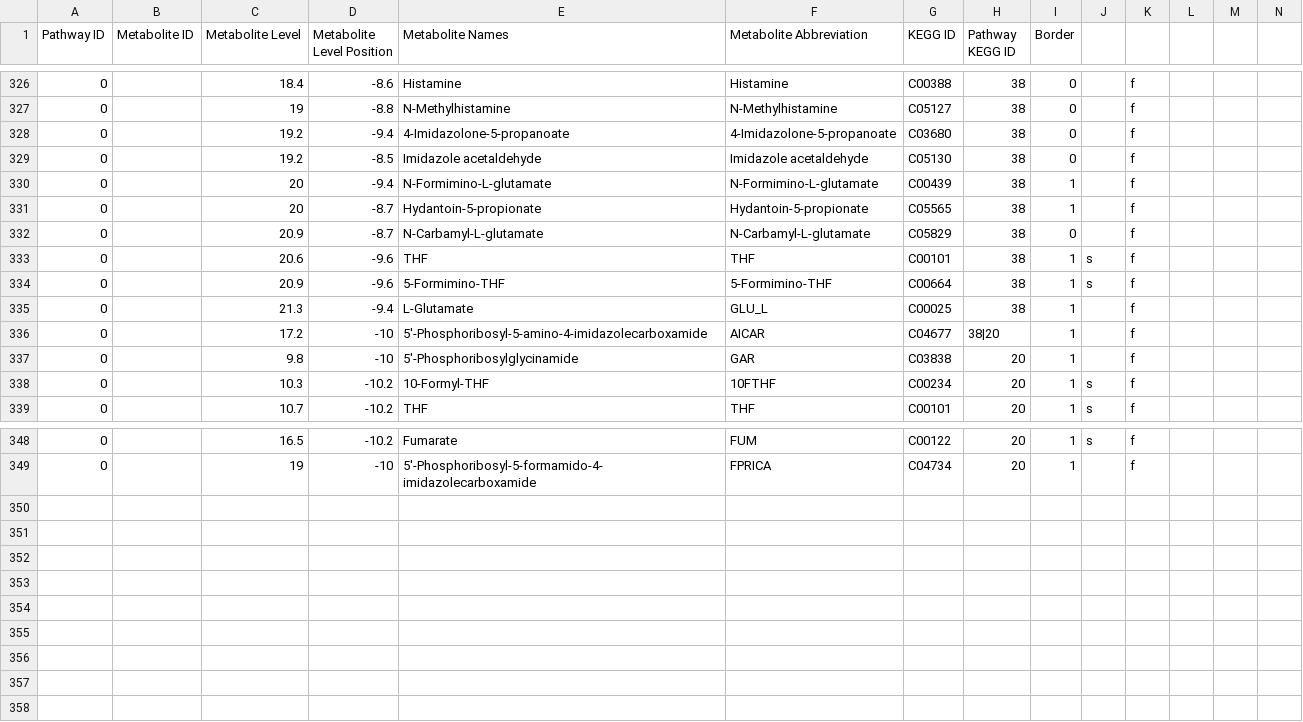
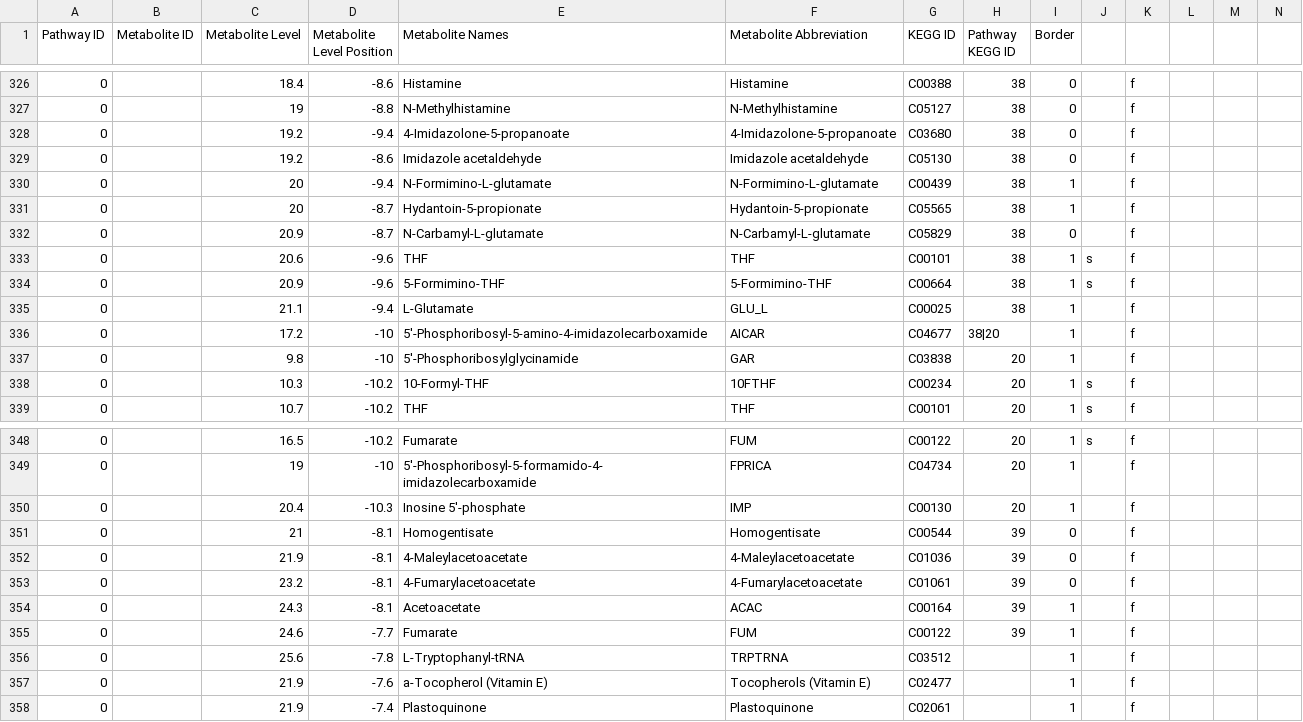
Before and after one commit to jimkell/mostSandbox, a CSV file: etc/visualization/pathway_metabolite_positions-master1.csv, drawn as a sheet; only a part is shown, gaps mark what is left out; rows hold the shown columns only; the diff names each change by its address in the sheet, - before the commit and + after, or states it on an @@ line.

```diff
--- a/etc/visualization/pathway_metabolite_positions-master1.csv
+++ b/etc/visualization/pathway_metabolite_positions-master1.csv
-D329 (Metabolite Level Position): -8.5
+D329 (Metabolite Level Position): -8.6
-C335 (Metabolite Level): 21.3
+C335 (Metabolite Level): 21.1
+row 350: 0 |  | 20.4 | -10.3 | Inosine 5'-phosphate | IMP | C00130 | 20 | 1 |  | f
+row 351: 0 |  | 21 | -8.1 | Homogentisate | Homogentisate | C00544 | 39 | 0 |  | f
+row 352: 0 |  | 21.9 | -8.1 | 4-Maleylacetoacetate | 4-Maleylacetoacetate | C01036 | 39 | 0 |  | f
+row 353: 0 |  | 23.2 | -8.1 | 4-Fumarylacetoacetate | 4-Fumarylacetoacetate | C01061 | 39 | 0 |  | f
+row 354: 0 |  | 24.3 | -8.1 | Acetoacetate | ACAC | C00164 | 39 | 1 |  | f
+row 355: 0 |  | 24.6 | -7.7 | Fumarate | FUM | C00122 | 39 | 1 |  | f
+row 356: 0 |  | 25.6 | -7.8 | L-Tryptophanyl-tRNA | TRPTRNA | C03512 |  | 1 |  | f
+row 357: 0 |  | 21.9 | -7.6 | a-Tocopherol (Vitamin E) | Tocopherols (Vitamin E) | C02477 |  | 1 |  | f
+row 358: 0 |  | 21.9 | -7.4 | Plastoquinone | Plastoquinone | C02061 |  | 1 |  | f
```
Also changed, not shown: etc/visualization/pathway_metabolite_positions1.csv, etc/visualization/pathways.csv, 2 other files.
